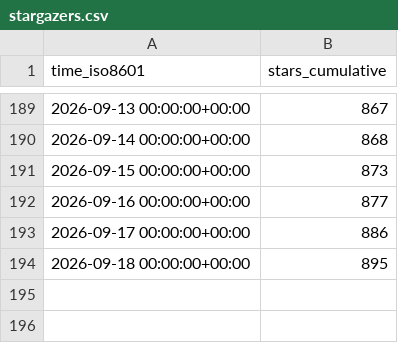
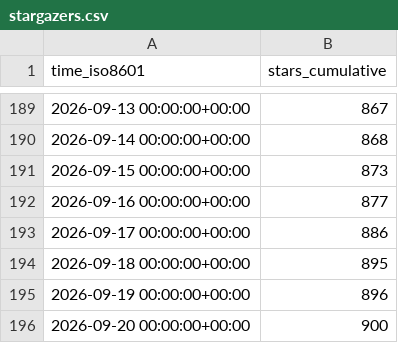
Before and after one commit to microsoft/power-platform-skills, a CSV file: microsoft/power-platform-skills/ghrs-data/stargazers.csv, drawn as a sheet; only a part is shown, gaps mark what is left out.

```diff
--- a/microsoft/power-platform-skills/ghrs-data/stargazers.csv
+++ b/microsoft/power-platform-skills/ghrs-data/stargazers.csv
@@ -194 +194,3 @@ time_iso8601,stars_cumulative
 2026-09-18 00:00:00+00:00,895
+2026-09-19 00:00:00+00:00,896
+2026-09-20 00:00:00+00:00,900
```
Also changed, not shown: microsoft/power-platform-skills/ghrs-data/forks.csv.
